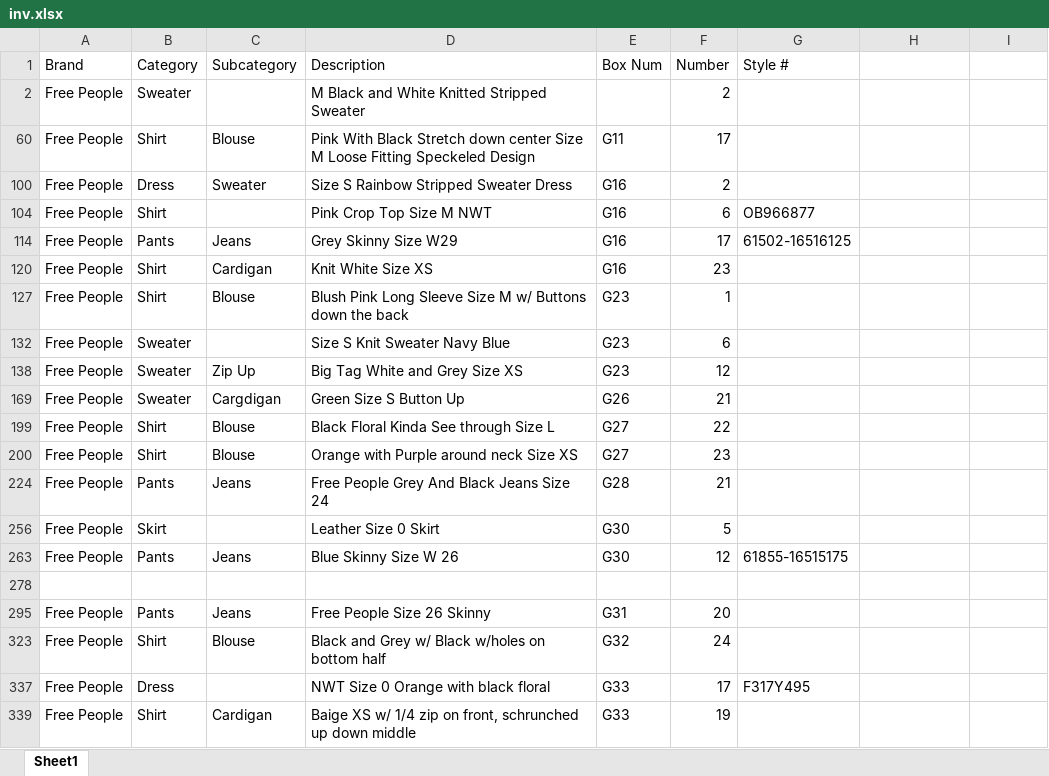
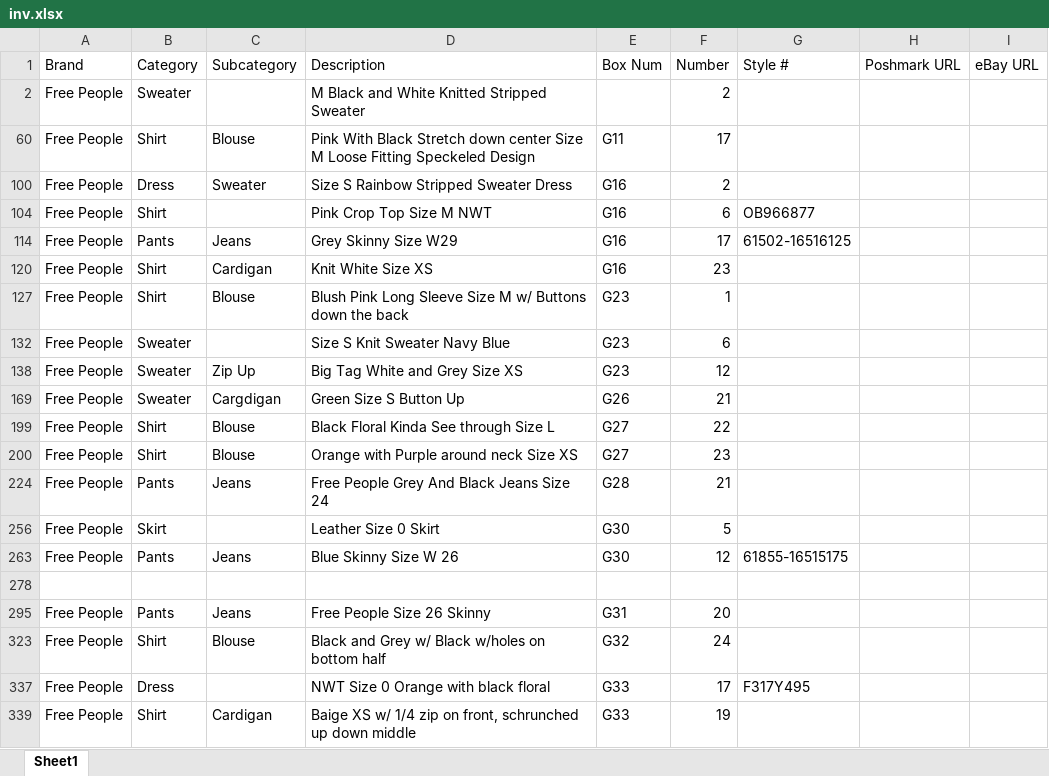
Before and after one commit to cberry31/invy, an Excel workbook: data/inv.xlsx, sheet Sheet1, drawn as a sheet; values as stored, in another font and other column widths than the file's, no borders; table styles not drawn; the diff names each change by its address in the sheet, - before the commit and + after, or states it on an @@ line.

```diff
--- a/data/inv.xlsx (sheet Sheet1)
+++ b/data/inv.xlsx (sheet Sheet1)
-H1: (empty)
+H1: Poshmark URL
-I1: (empty)
+I1: eBay URL
```
Also changed, not shown: 6 other files.
